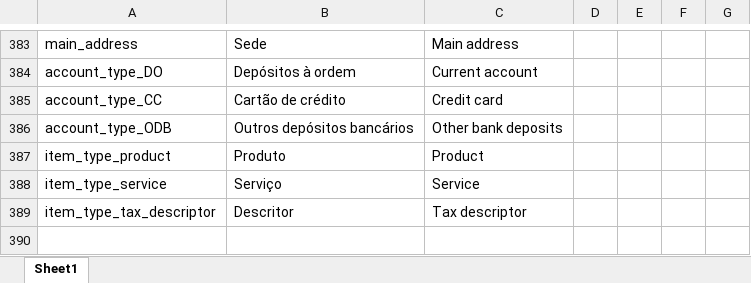
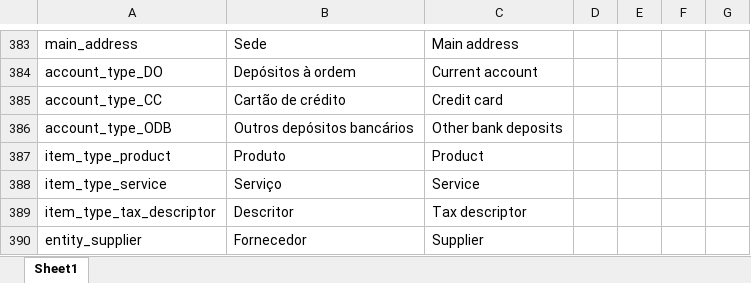
Before and after one commit to vpfpinho/sp-duh, an Excel workbook: config/i18n/i18n.xlsx, sheet Sheet1, drawn as a sheet; only a part is shown, gaps mark what is left out; values as stored, in another font and other column widths than the file's, no borders; table styles not drawn; the diff names each change by its address in the sheet, - before the commit and + after, or states it on an @@ line.

Commit message:
Add localization for the entity "supplier" (used in printing purchases)

```diff
--- a/config/i18n/i18n.xlsx (sheet Sheet1)
+++ b/config/i18n/i18n.xlsx (sheet Sheet1)
+row 390: entity_supplier | Fornecedor | Supplier
```
